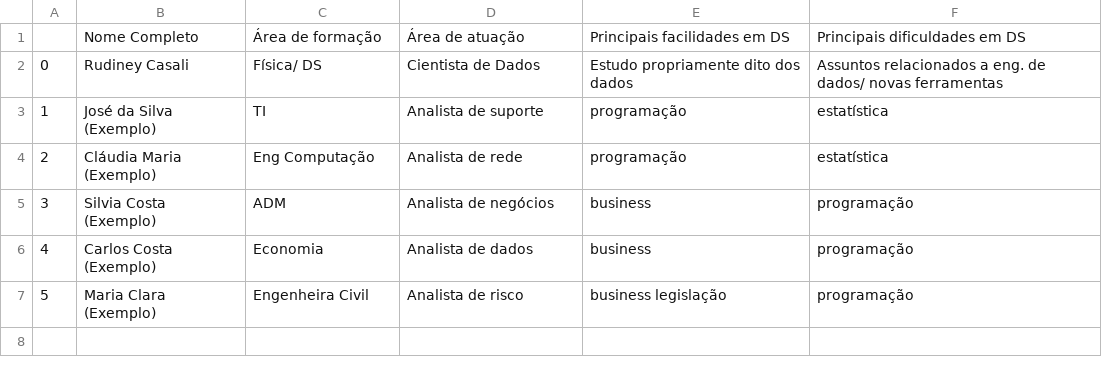
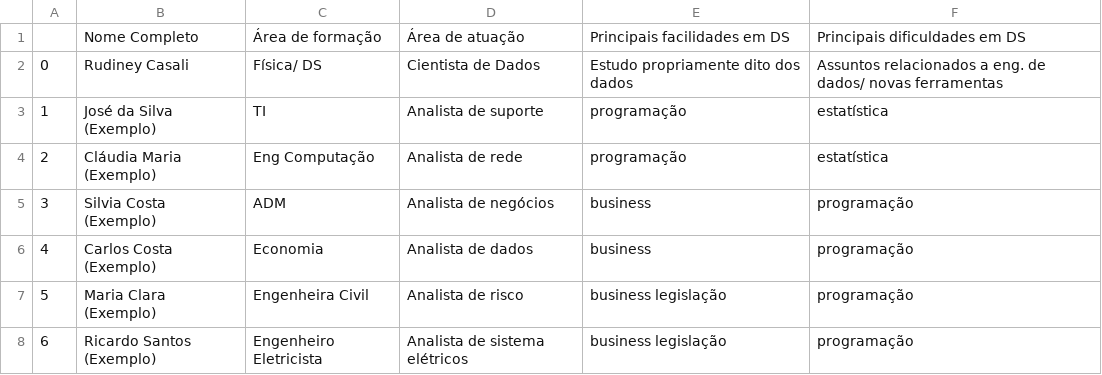
Before and after one commit to levyvix/ada_tech_numpy_pandas, a CSV file: Ada_Tech_DS_PY_004.csv, drawn as a sheet.

Commit message:
adicionando o elemento 6 e realizando o merge

```diff
--- a/Ada_Tech_DS_PY_004.csv
+++ b/Ada_Tech_DS_PY_004.csv
@@ -7 +7,2 @@
 5, Maria Clara (Exemplo), Engenheira Civil, Analista de risco, business legislação, programação,
+6, Ricardo Santos (Exemplo), Engenheiro Eletricista, Analista de sistema elétricos, business legislação, programação,
```
